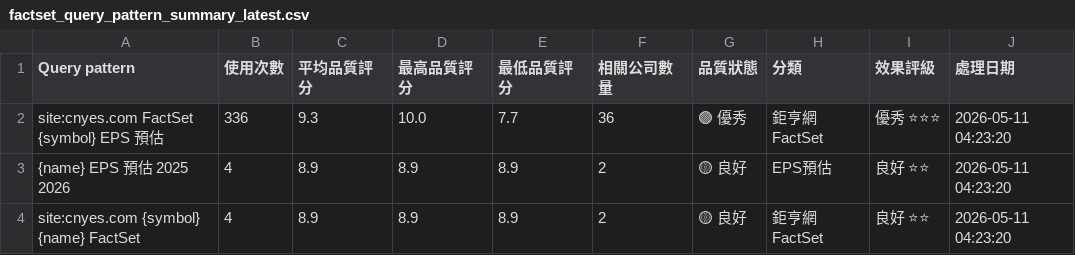
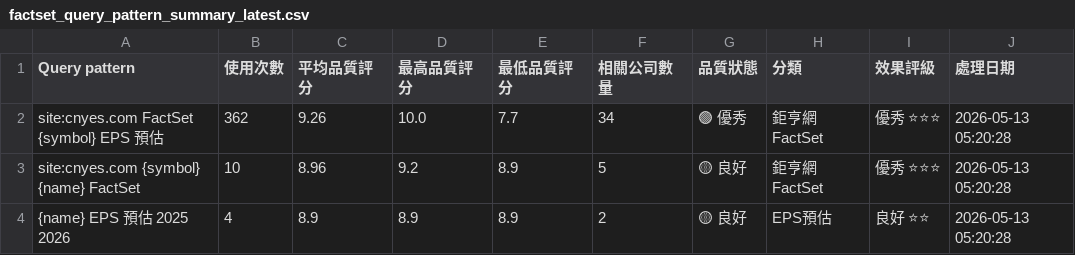
Before and after one commit to wenchiehlee/GoogleSearch.Factset, a CSV file: data/reports/factset_query_pattern_summary_latest.csv, drawn as a sheet.

```diff
--- a/data/reports/factset_query_pattern_summary_latest.csv
+++ b/data/reports/factset_query_pattern_summary_latest.csv
@@ -1,4 +1,4 @@
 Query pattern,使用次數,平均品質評分,最高品質評分,最低品質評分,相關公司數量,品質狀態,分類,效果評級,處理日期
-site:cnyes.com FactSet {symbol} EPS 預估,336,9.3,10.0,7.7,36,🟢 優秀,鉅亨網FactSet,優秀 ⭐⭐⭐,2026-05-11 04:23:20
-{name} EPS 預估 2025 2026,4,8.9,8.9,8.9,2,🟡 良好,EPS預估,良好 ⭐⭐,2026-05-11 04:23:20
-site:cnyes.com {symbol} {name} FactSet,4,8.9,8.9,8.9,2,🟡 良好,鉅亨網FactSet,良好 ⭐⭐,2026-05-11 04:23:20
+site:cnyes.com FactSet {symbol} EPS 預估,362,9.26,10.0,7.7,34,🟢 優秀,鉅亨網FactSet,優秀 ⭐⭐⭐,2026-05-13 05:20:28
+site:cnyes.com {symbol} {name} FactSet,10,8.96,9.2,8.9,5,🟡 良好,鉅亨網FactSet,優秀 ⭐⭐⭐,2026-05-13 05:20:28
+{name} EPS 預估 2025 2026,4,8.9,8.9,8.9,2,🟡 良好,EPS預估,良好 ⭐⭐,2026-05-13 05:20:28
```
Also changed, not shown: data/reports/factset_portfolio_summary_latest.csv, data/reports/watchlist_summary_latest.csv, 3 other files.
